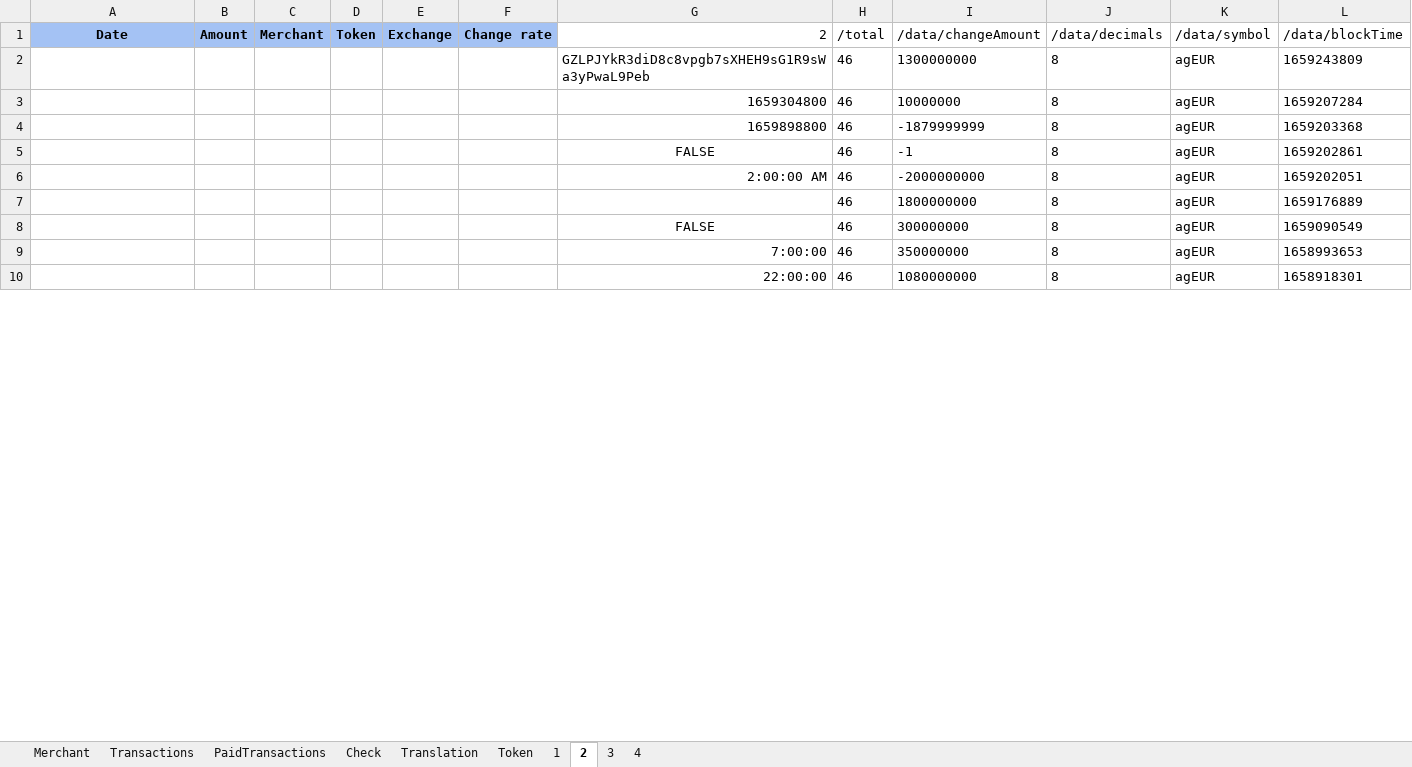
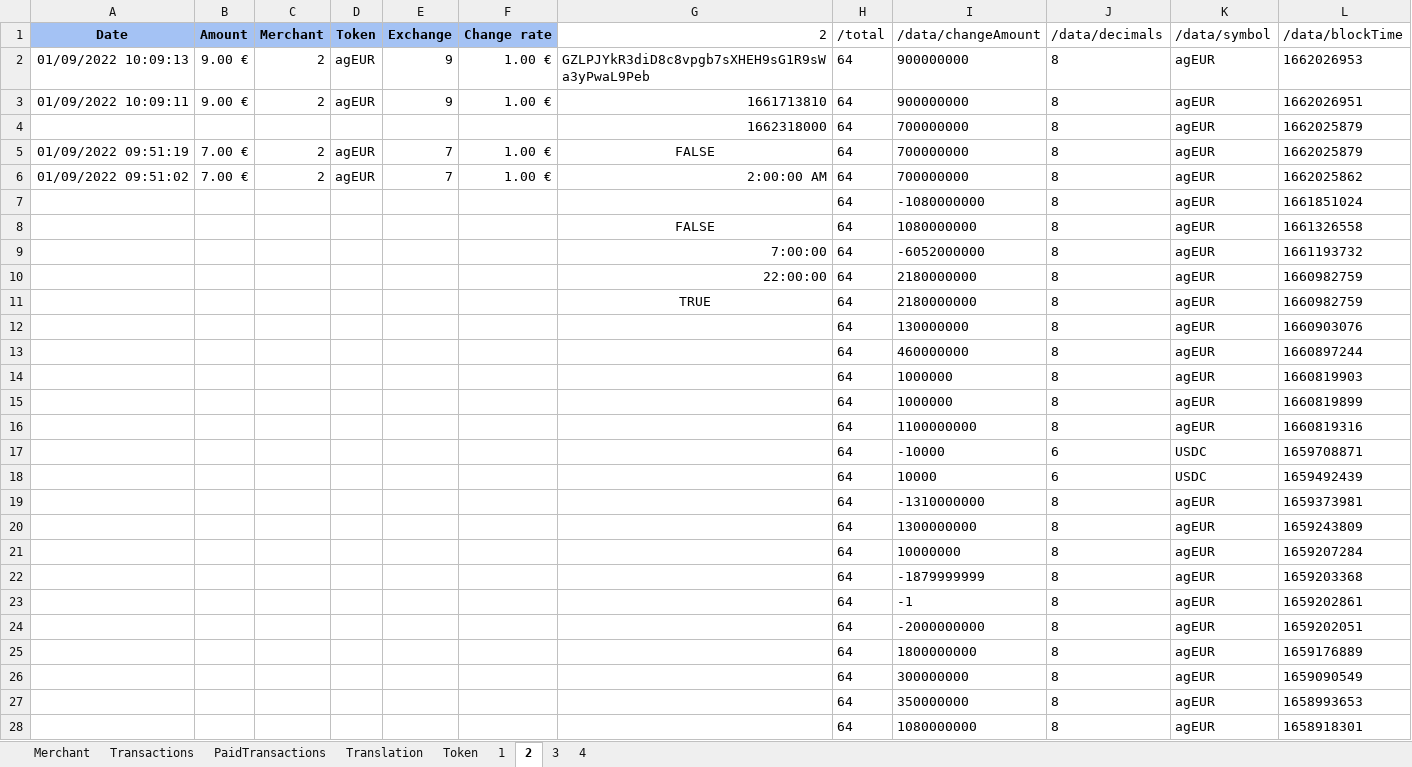
Before and after one commit to flodef/FiMs, an Excel workbook: Data/FiMs Pay.xlsx, sheet 2, drawn as a sheet; only a part is shown; values as stored, in another font and other column widths than the file's, no borders; charts and pictures not drawn; addresses are those after the commit; the diff covers the shown part only; the diff names each change by its address in the sheet, - before the commit and + after, or states it on an @@ line.

```diff
--- a/Data/FiMs Pay.xlsx (sheet 2)
+++ b/Data/FiMs Pay.xlsx (sheet 2)
@@ sheet tab hidden: Check @@
+row 2: 01/09/2022 10:09:13 | 9.00 € | 2 | agEUR | 9 | 1.00 € | GZLPJYkR3diD8c8vpgb7sXHEH9sG1R9sWa3yPwaL9Peb | 64 | 900000000 | 8 | agEUR | 1662026953
+row 3: 01/09/2022 10:09:11 | 9.00 € | 2 | agEUR | 9 | 1.00 € | 1661713810 | 64 | 900000000 | 8 | agEUR | 1662026951
+row 4:  |  |  |  |  |  | 1662318000 | 64 | 700000000 | 8 | agEUR | 1662025879
+row 5: 01/09/2022 09:51:19 | 7.00 € | 2 | agEUR | 7 | 1.00 € | FALSE | 64 | 700000000 | 8 | agEUR | 1662025879
+row 6: 01/09/2022 09:51:02 | 7.00 € | 2 | agEUR | 7 | 1.00 € | 2:00:00 AM | 64 | 700000000 | 8 | agEUR | 1662025862
+row 7:  |  |  |  |  |  |  | 64 | -1080000000 | 8 | agEUR | 1661851024
+row 8:  |  |  |  |  |  | FALSE | 64 | 1080000000 | 8 | agEUR | 1661326558
+row 9:  |  |  |  |  |  | 7:00:00 | 64 | -6052000000 | 8 | agEUR | 1661193732
+row 10:  |  |  |  |  |  | 22:00:00 | 64 | 2180000000 | 8 | agEUR | 1660982759
+row 11:  |  |  |  |  |  | TRUE | 64 | 2180000000 | 8 | agEUR | 1660982759
+row 12:  |  |  |  |  |  |  | 64 | 130000000 | 8 | agEUR | 1660903076
+row 13:  |  |  |  |  |  |  | 64 | 460000000 | 8 | agEUR | 1660897244
+row 14:  |  |  |  |  |  |  | 64 | 1000000 | 8 | agEUR | 1660819903
+row 15:  |  |  |  |  |  |  | 64 | 1000000 | 8 | agEUR | 1660819899
+row 16:  |  |  |  |  |  |  | 64 | 1100000000 | 8 | agEUR | 1660819316
+row 17:  |  |  |  |  |  |  | 64 | -10000 | 6 | USDC | 1659708871
+row 18:  |  |  |  |  |  |  | 64 | 10000 | 6 | USDC | 1659492439
+row 19:  |  |  |  |  |  |  | 64 | -1310000000 | 8 | agEUR | 1659373981
-G20 (2): GZLPJYkR3diD8c8vpgb7sXHEH9sG1R9sWa3yPwaL9Peb
+G20 (2): (empty)
-H20:H28 (/total): 46
+H20:H28 (/total): 64
-G21 (2): 1659304800
+G21 (2): (empty)
-G22 (2): 1659898800
+G22 (2): (empty)
-G23 (2): FALSE
+G23 (2): (empty)
-G24 (2): 2:00:00 AM
+G24 (2): (empty)
-G26 (2): FALSE
+G26 (2): (empty)
-G27 (2): 7:00:00
+G27 (2): (empty)
-G28 (2): 22:00:00
+G28 (2): (empty)
```
Also changed, not shown: 14 removed rows and 24 edited cells elsewhere in this sheet, sheet 4, sheet PaidTransactions, sheet Transactions, sheet Token, sheet Merchant, sheet 3, formulas that keep their value, charts or pictures, Data/FiMs DeFi.xlsx, 1 other file.
